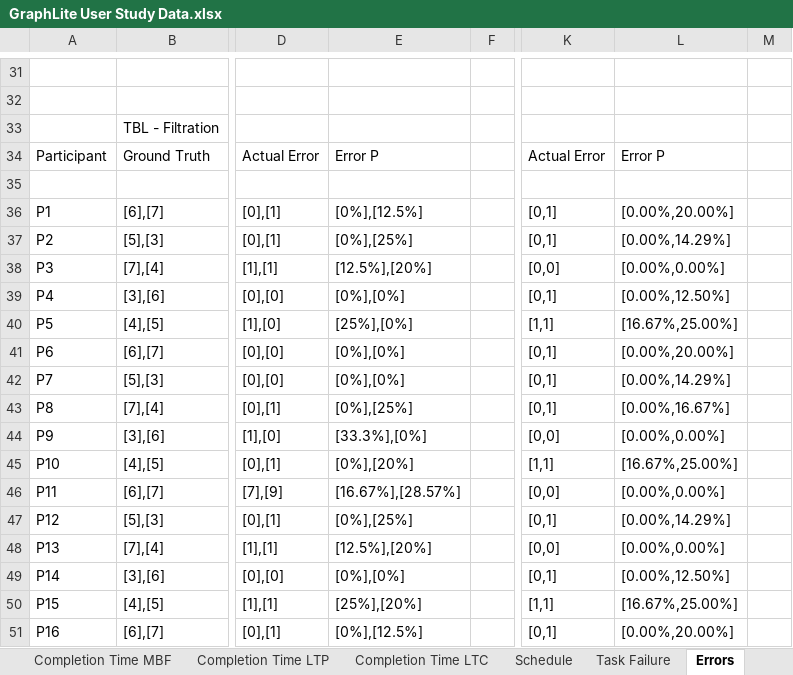
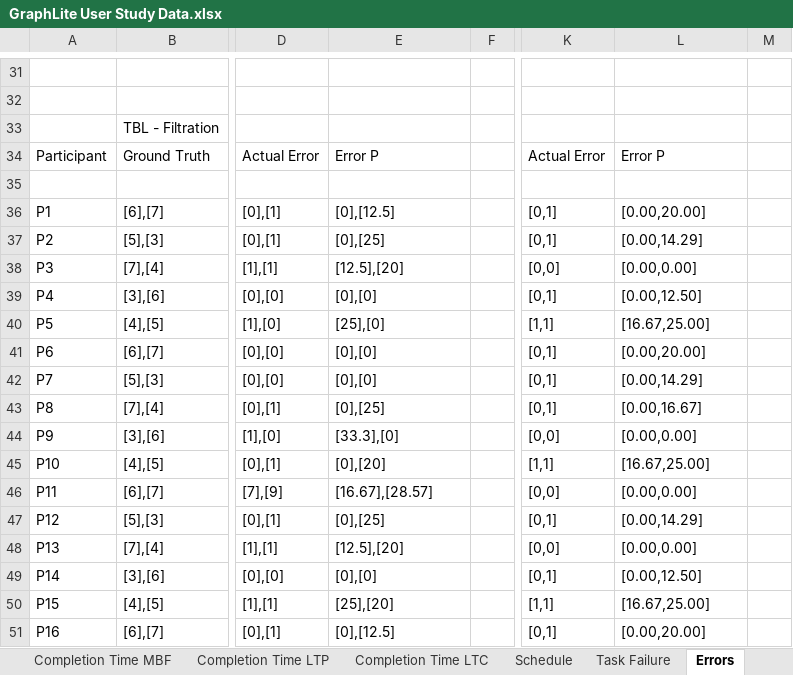
Before and after one commit to anonymous281107/GraphLite, an Excel workbook: User_Study/GraphLite_Evaluation/GraphLite User Study Data.xlsx, sheet Errors, drawn as a sheet; only a part is shown, gaps mark what is left out; values as stored, in another font and other column widths than the file's, no borders; charts and pictures not drawn; the diff covers the shown part only; the diff names each change by its address in the sheet, - before the commit and + after, or states it on an @@ line.

Commit message:
supplementary materials

```diff
--- a/User_Study/GraphLite_Evaluation/GraphLite User Study Data.xlsx (sheet Errors)
+++ b/User_Study/GraphLite_Evaluation/GraphLite User Study Data.xlsx (sheet Errors)
-E36: [0%],[12.5%]
+E36: [0],[12.5]
-L36: [0.00%,20.00%]
+L36: [0.00,20.00]
-E37: [0%],[25%]
+E37: [0],[25]
-L37: [0.00%,14.29%]
+L37: [0.00,14.29]
-E38: [12.5%],[20%]
+E38: [12.5],[20]
-L38: [0.00%,0.00%]
+L38: [0.00,0.00]
-E39: [0%],[0%]
+E39: [0],[0]
-L39: [0.00%,12.50%]
+L39: [0.00,12.50]
-E40: [25%],[0%]
+E40: [25],[0]
-L40: [16.67%,25.00%]
+L40: [16.67,25.00]
-E41:E42: [0%],[0%]
+E41:E42: [0],[0]
-L41: [0.00%,20.00%]
+L41: [0.00,20.00]
-L42: [0.00%,14.29%]
+L42: [0.00,14.29]
-E43: [0%],[25%]
+E43: [0],[25]
-L43: [0.00%,16.67%]
+L43: [0.00,16.67]
-E44: [33.3%],[0%]
+E44: [33.3],[0]
-L44: [0.00%,0.00%]
+L44: [0.00,0.00]
-E45: [0%],[20%]
+E45: [0],[20]
-L45: [16.67%,25.00%]
+L45: [16.67,25.00]
-E46: [16.67%],[28.57%]
+E46: [16.67],[28.57]
-L46: [0.00%,0.00%]
+L46: [0.00,0.00]
-E47: [0%],[25%]
+E47: [0],[25]
-L47: [0.00%,14.29%]
+L47: [0.00,14.29]
-E48: [12.5%],[20%]
+E48: [12.5],[20]
-L48: [0.00%,0.00%]
+L48: [0.00,0.00]
-E49: [0%],[0%]
+E49: [0],[0]
-L49: [0.00%,12.50%]
+L49: [0.00,12.50]
-E50: [25%],[20%]
+E50: [25],[20]
-L50: [16.67%,25.00%]
+L50: [16.67,25.00]
-E51: [0%],[12.5%]
+E51: [0],[12.5]
-L51: [0.00%,20.00%]
+L51: [0.00,20.00]
```
Also changed, not shown: 20 edited cells elsewhere in this sheet.
